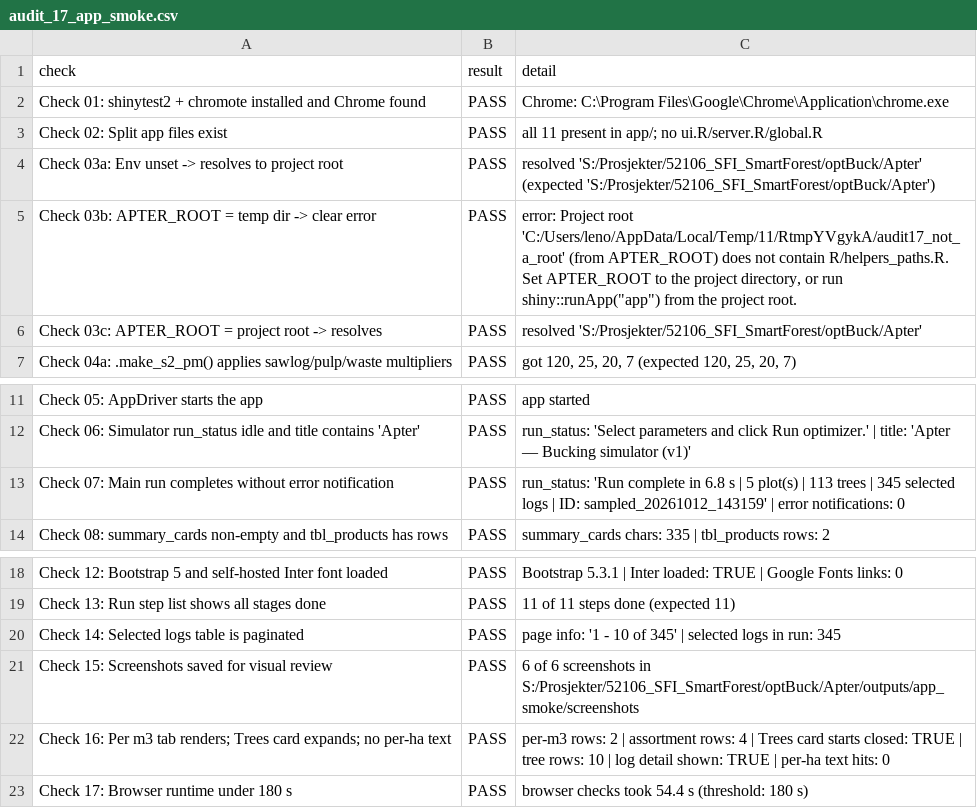
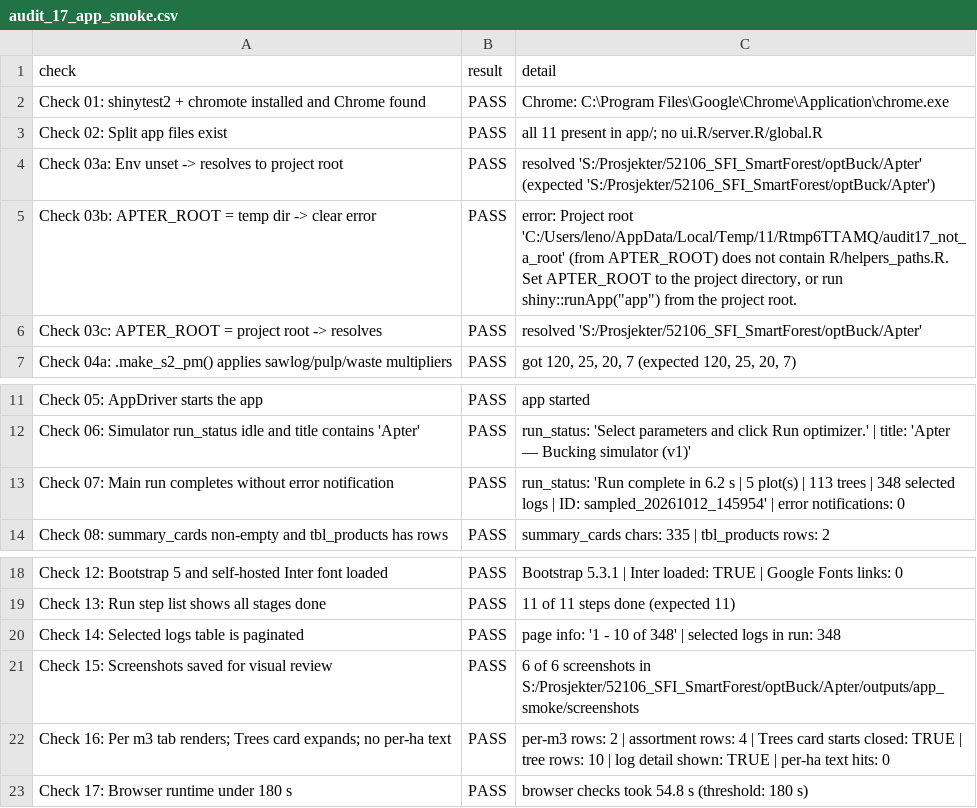
Before and after one commit to SmartForest-no/optBuck, a CSV file: outputs/app_smoke/audit_17_app_smoke.csv, drawn as a sheet; only a part is shown, gaps mark what is left out.

```diff
--- a/outputs/app_smoke/audit_17_app_smoke.csv
+++ b/outputs/app_smoke/audit_17_app_smoke.csv
@@ -4,3 +4,3 @@ Check 02: Split app files exist,PASS,all 11 present in app/; no ui.R/server.R/gl
 Check 03a: Env unset -> resolves to project root,PASS,resolved 'S:/Prosjekter/52106_SFI_SmartForest/optBuck/Apter' (expected 'S:/Prosjekter/52106_SFI_SmartForest/optBuck/Apter')
-Check 03b: APTER_ROOT = temp dir -> clear error,PASS,"error: Project root 'C:/Users/leno/AppData/Local/Temp/11/RtmpYVgykA/audit17_not_a_root' (from APTER_ROOT) does not contain R/helpers_paths.R. Set APTER_ROOT to the project directory, or run shiny::runApp(""app"") from the project root."
+Check 03b: APTER_ROOT = temp dir -> clear error,PASS,"error: Project root 'C:/Users/leno/AppData/Local/Temp/11/Rtmp6TTAMQ/audit17_not_a_root' (from APTER_ROOT) does not contain R/helpers_paths.R. Set APTER_ROOT to the project directory, or run shiny::runApp(""app"") from the project root."
 Check 03c: APTER_ROOT = project root -> resolves,PASS,resolved 'S:/Prosjekter/52106_SFI_SmartForest/optBuck/Apter'
@@ -12,3 +12,3 @@ Check 05: AppDriver starts the app,PASS,app started
 Check 06: Simulator run_status idle and title contains 'Apter',PASS,run_status: 'Select parameters and click Run optimizer.' | title: 'Apter — Bucking simulator (v1)'
-Check 07: Main run completes without error notification,PASS,run_status: 'Run complete in 6.8 s  |  5 plot(s)  |  113 trees  |  345 selected logs  |  ID: sampled_20261012_143159' | error notifications: 0
+Check 07: Main run completes without error notification,PASS,run_status: 'Run complete in 6.2 s  |  5 plot(s)  |  113 trees  |  348 selected logs  |  ID: sampled_20261012_145954' | error notifications: 0
 Check 08: summary_cards non-empty and tbl_products has rows,PASS,summary_cards chars: 335 | tbl_products rows: 2
@@ -19,5 +19,5 @@ Check 12: Bootstrap 5 and self-hosted Inter font loaded,PASS,Bootstrap 5.3.1 | I
 Check 13: Run step list shows all stages done,PASS,11 of 11 steps done (expected 11)
-Check 14: Selected logs table is paginated,PASS,page info: '1 - 10 of 345' | selected logs in run: 345
+Check 14: Selected logs table is paginated,PASS,page info: '1 - 10 of 348' | selected logs in run: 348
 Check 15: Screenshots saved for visual review,PASS,6 of 6 screenshots in S:/Prosjekter/52106_SFI_SmartForest/optBuck/Apter/outputs/app_smoke/screenshots
 Check 16: Per m3 tab renders; Trees card expands; no per-ha text,PASS,per-m3 rows: 2 | assortment rows: 4 | Trees card starts closed: TRUE | tree rows: 10 | log detail shown: TRUE | per-ha text hits: 0
-Check 17: Browser runtime under 180 s,PASS,browser checks took 54.4 s (threshold: 180 s)
+Check 17: Browser runtime under 180 s,PASS,browser checks took 54.8 s (threshold: 180 s)
```
Also changed, not shown: outputs/commercial_volume/audit_18_bark_and_commercial_volume.csv, outputs/sampled_plot_backend_smoke/audit_16_sampled_plot_backend_smoke.csv, 12 other files.
